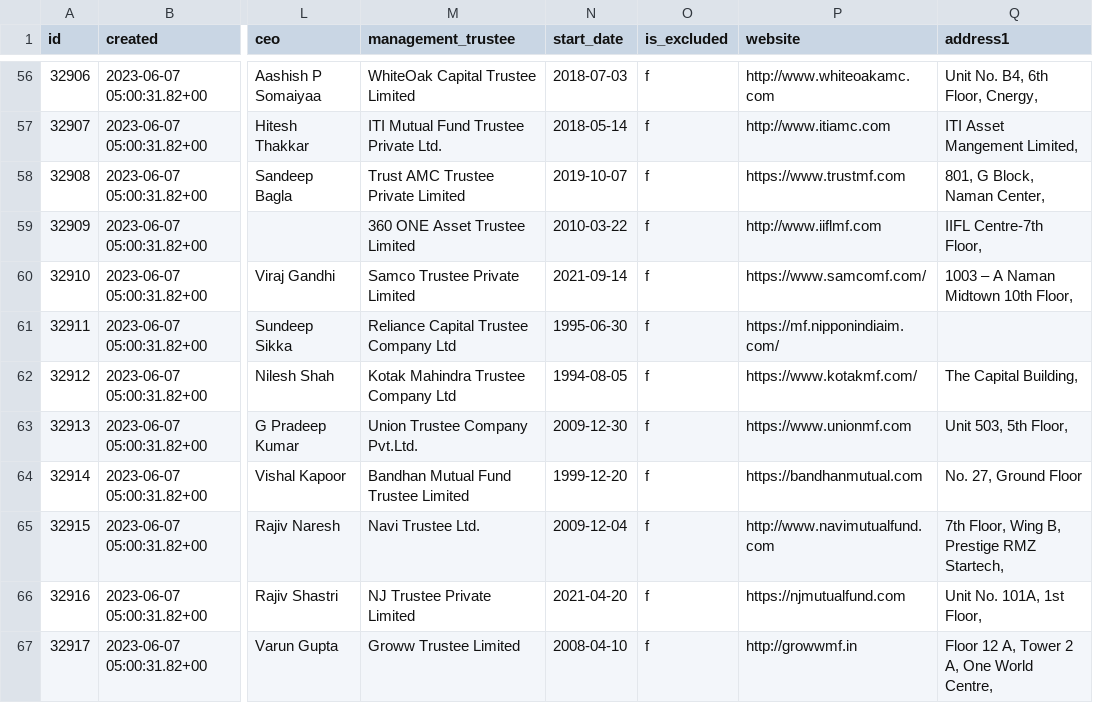
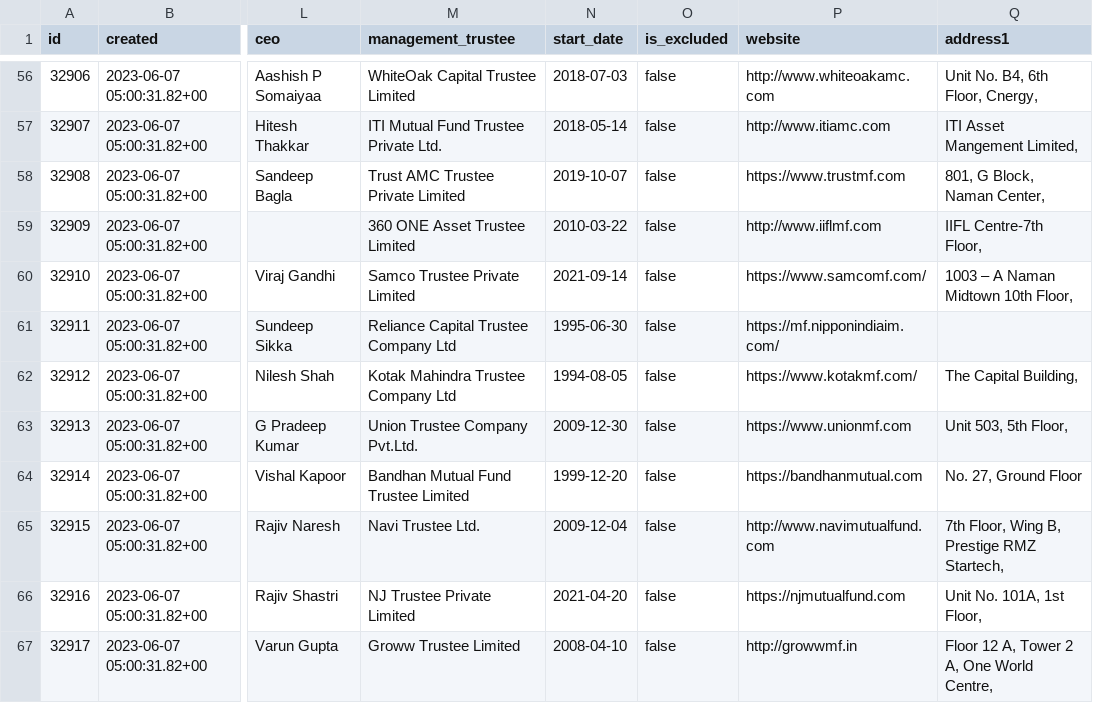
Before and after one commit to Rushi-Bhavsar/studycore, a CSV file: vr_integration/fixture/VR_AMC_Master.csv, drawn as a sheet; only a part is shown, gaps mark what is left out; the diff covers the shown part only; the diff names each change by its address in the sheet, - before the commit and + after, or states it on an @@ line.

```diff
--- a/vr_integration/fixture/VR_AMC_Master.csv
+++ b/vr_integration/fixture/VR_AMC_Master.csv
-O56:O67 (is_excluded): f
+O56:O67 (is_excluded): false
```
Also changed, not shown: 57 edited cells elsewhere in this file, 1 other file.
